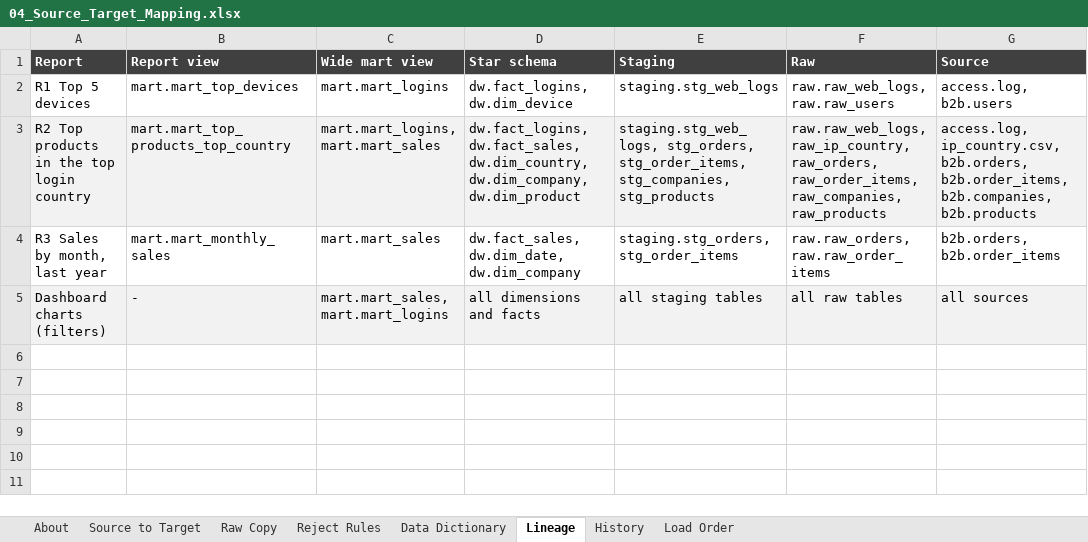
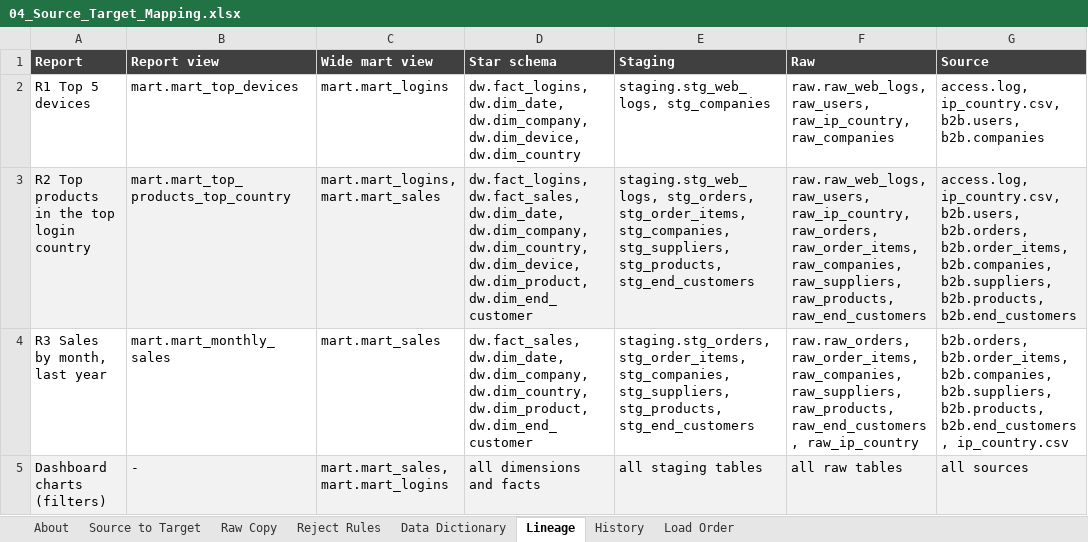
Before and after one commit to Ali-Debugs/b2b-dw-pg, an Excel workbook: docs/04_Source_Target_Mapping.xlsx, sheet Lineage, drawn as a sheet; values as stored, in another font and other column widths than the file's, no borders; the diff names each change by its address in the sheet, - before the commit and + after, or states it on an @@ line.

Commit message:
Docs: fix review findings and explain the country outrigger

```diff
--- a/docs/04_Source_Target_Mapping.xlsx (sheet Lineage)
+++ b/docs/04_Source_Target_Mapping.xlsx (sheet Lineage)
-D2 (Star schema): dw.fact_logins, dw.dim_device
+D2 (Star schema): dw.fact_logins, dw.dim_date, dw.dim_company, dw.dim_device, dw.dim_country
-E2 (Staging): staging.stg_web_logs
+E2 (Staging): staging.stg_web_logs, stg_companies
-F2 (Raw): raw.raw_web_logs, raw.raw_users
+F2 (Raw): raw.raw_web_logs, raw_users, raw_ip_country, raw_companies
-G2 (Source): access.log, b2b.users
+G2 (Source): access.log, ip_country.csv, b2b.users, b2b.companies
-D3 (Star schema): dw.fact_logins, dw.fact_sales, dw.dim_country, dw.dim_company, dw.dim_product
+D3 (Star schema): dw.fact_logins, dw.fact_sales, dw.dim_date, dw.dim_company, dw.dim_country, dw.dim_device, dw.dim_product, dw.dim_end_customer
-E3 (Staging): …stg_order_items, stg_companies, stg_products
+E3 (Staging): …stg_order_items, stg_companies, stg_suppliers, stg_products, stg_end_customers
-F3 (Raw): raw.raw_web_logs, raw_ip_country, raw_orders, raw_order_items, raw_companies, raw_products
+F3 (Raw): raw.raw_web_logs, raw_users, raw_ip_country, raw_orders, raw_order_items, raw_companies, raw_suppliers, raw_products, raw_end_customers
-G3 (Source): access.log, ip_country.csv, b2b.orders, b2b.order_items, b2b.companies, b2b.products
+G3 (Source): access.log, ip_country.csv, b2b.users, b2b.orders, b2b.order_items, b2b.companies, b2b.suppliers, b2b.products, b2b.end_customers
-D4 (Star schema): dw.fact_sales, dw.dim_date, dw.dim_company
+D4 (Star schema): dw.fact_sales, dw.dim_date, dw.dim_company, dw.dim_country, dw.dim_product, dw.dim_end_customer
-E4 (Staging): staging.stg_orders, stg_order_items
+E4 (Staging): staging.stg_orders, stg_order_items, stg_companies, stg_suppliers, stg_products, stg_end_customers
-F4 (Raw): raw.raw_orders, raw.raw_order_items
+F4 (Raw): raw.raw_orders, raw_order_items, raw_companies, raw_suppliers, raw_products, raw_end_customers, raw_ip_country
-G4 (Source): b2b.orders, b2b.order_items
+G4 (Source): b2b.orders, b2b.order_items, b2b.companies, b2b.suppliers, b2b.products, b2b.end_customers, ip_country.csv
```
Also changed, not shown: sheet Reject Rules, sheet Data Dictionary, 5 other files.
